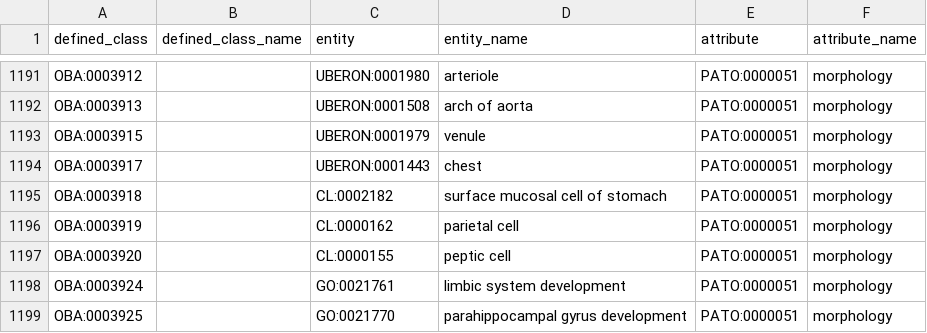
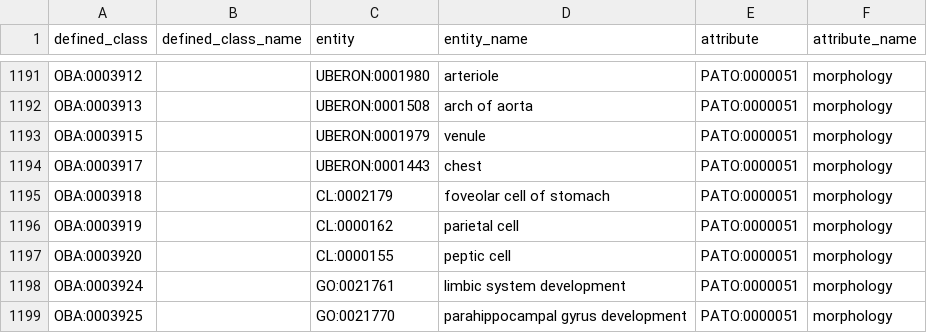
Before and after one commit to obophenotype/bio-attribute-ontology, a TSV file: src/patterns/data/default/entity_attribute_part_of.tsv, drawn as a sheet; only a part is shown, gaps mark what is left out.

Commit message:
Fixed obsoletion error

```diff
--- a/src/patterns/data/default/entity_attribute_part_of.tsv
+++ b/src/patterns/data/default/entity_attribute_part_of.tsv
@@ -1194,3 +1194,3 @@ OBA:0003915		UBERON:0001979	venule	PATO:0000051	morphology
 OBA:0003917		UBERON:0001443	chest	PATO:0000051	morphology
-OBA:0003918		CL:0002182	surface mucosal cell of stomach	PATO:0000051	morphology
+OBA:0003918		CL:0002179	foveolar cell of stomach	PATO:0000051	morphology
 OBA:0003919		CL:0000162	parietal cell	PATO:0000051	morphology
```
